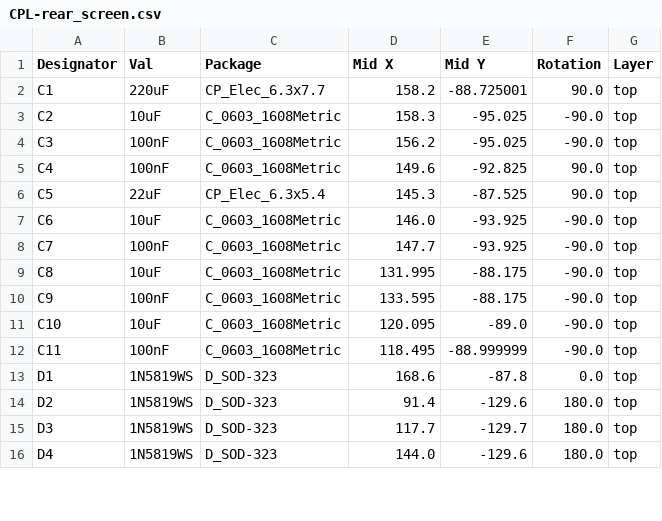
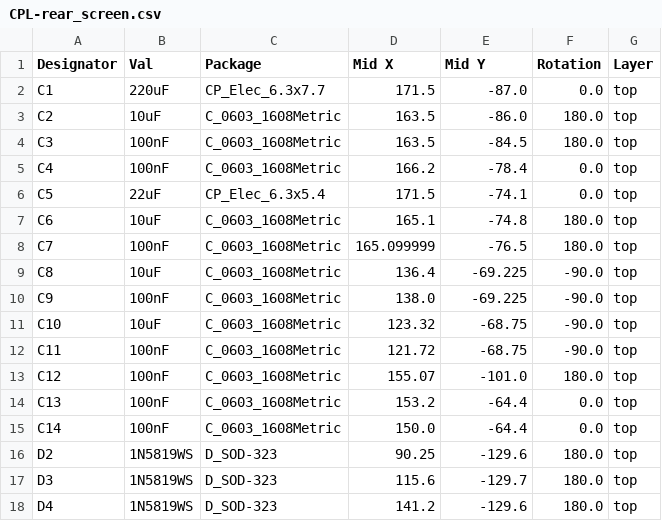
Before and after one commit to Aces-Electronics/ae-p703-screens, a CSV file: Rear/RearIO_Basic_PCB/jlcpcb/production_files/CPL-rear_screen.csv, drawn as a sheet; only a part is shown; the diff covers the shown part only.

Commit message:
v0.2 submitted to JLCPCB

```diff
--- a/Rear/RearIO_Basic_PCB/jlcpcb/production_files/CPL-rear_screen.csv
+++ b/Rear/RearIO_Basic_PCB/jlcpcb/production_files/CPL-rear_screen.csv
@@ -1,16 +1,18 @@
 Designator,Val,Package,Mid X,Mid Y,Rotation,Layer
-C1,220uF,CP_Elec_6.3x7.7,158.2,-88.725001,90.0,top
-C2,10uF,C_0603_1608Metric,158.3,-95.025,-90.0,top
-C3,100nF,C_0603_1608Metric,156.2,-95.025,-90.0,top
-C4,100nF,C_0603_1608Metric,149.6,-92.825,90.0,top
-C5,22uF,CP_Elec_6.3x5.4,145.3,-87.525,90.0,top
-C6,10uF,C_0603_1608Metric,146.0,-93.925,-90.0,top
-C7,100nF,C_0603_1608Metric,147.7,-93.925,-90.0,top
-C8,10uF,C_0603_1608Metric,131.995,-88.175,-90.0,top
-C9,100nF,C_0603_1608Metric,133.595,-88.175,-90.0,top
-C10,10uF,C_0603_1608Metric,120.095,-89.0,-90.0,top
-C11,100nF,C_0603_1608Metric,118.495,-88.999999,-90.0,top
-D1,1N5819WS,D_SOD-323,168.6,-87.8,0.0,top
-D2,1N5819WS,D_SOD-323,91.4,-129.6,180.0,top
-D3,1N5819WS,D_SOD-323,117.7,-129.7,180.0,top
-D4,1N5819WS,D_SOD-323,144.0,-129.6,180.0,top
+C1,220uF,CP_Elec_6.3x7.7,171.5,-87.0,0.0,top
+C2,10uF,C_0603_1608Metric,163.5,-86.0,180.0,top
+C3,100nF,C_0603_1608Metric,163.5,-84.5,180.0,top
+C4,100nF,C_0603_1608Metric,166.2,-78.4,0.0,top
+C5,22uF,CP_Elec_6.3x5.4,171.5,-74.1,0.0,top
+C6,10uF,C_0603_1608Metric,165.1,-74.8,180.0,top
+C7,100nF,C_0603_1608Metric,165.099999,-76.5,180.0,top
+C8,10uF,C_0603_1608Metric,136.4,-69.225,-90.0,top
+C9,100nF,C_0603_1608Metric,138.0,-69.225,-90.0,top
+C10,10uF,C_0603_1608Metric,123.32,-68.75,-90.0,top
+C11,100nF,C_0603_1608Metric,121.72,-68.75,-90.0,top
+C12,100nF,C_0603_1608Metric,155.07,-101.0,180.0,top
+C13,100nF,C_0603_1608Metric,153.2,-64.4,0.0,top
+C14,100nF,C_0603_1608Metric,150.0,-64.4,0.0,top
+D2,1N5819WS,D_SOD-323,90.25,-129.6,180.0,top
+D3,1N5819WS,D_SOD-323,115.6,-129.7,180.0,top
+D4,1N5819WS,D_SOD-323,141.2,-129.6,180.0,top
```
Also changed, not shown: 1 added row, 3 removed rows and 50 edited cells elsewhere in this file, 33 other files.
